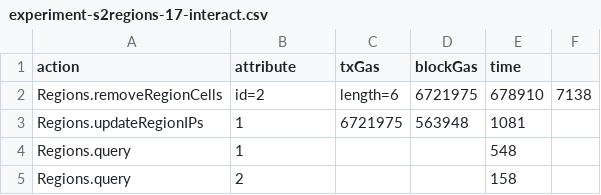
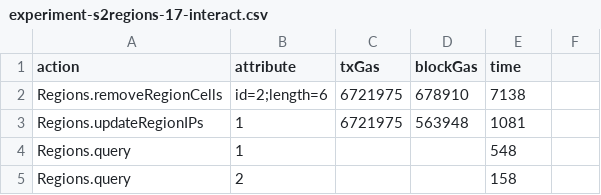
Before and after one commit to GeoTecINIT/uji_mt-contracts, a CSV file: out/experiment-s2regions-17-interact.csv, drawn as a sheet; only a part is shown; removed rows and columns are numbered as before the commit, all else as after; the diff names each change by its address in the sheet, - before the commit and + after, or states it on an @@ line.

```diff
--- a/out/experiment-s2regions-17-interact.csv
+++ b/out/experiment-s2regions-17-interact.csv
-row 2: Regions.removeRegionCells | id=2 | length=6 | 6721975 | 678910 | 7138
+row 2: Regions.removeRegionCells | id=2;length=6 | 6721975 | 678910 | 7138
```
Also changed, not shown: out/experiment-geohashregions-6-interact.csv, out/experiment-geohashregions-7-interact.csv, 2 other files.
